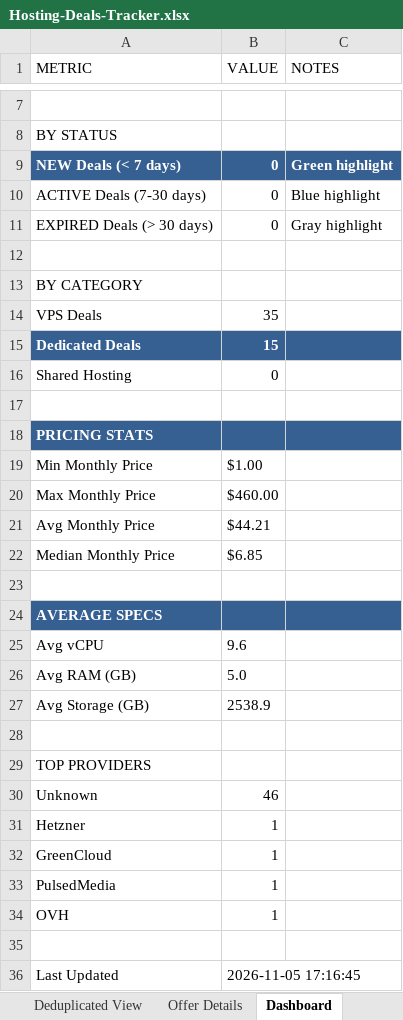
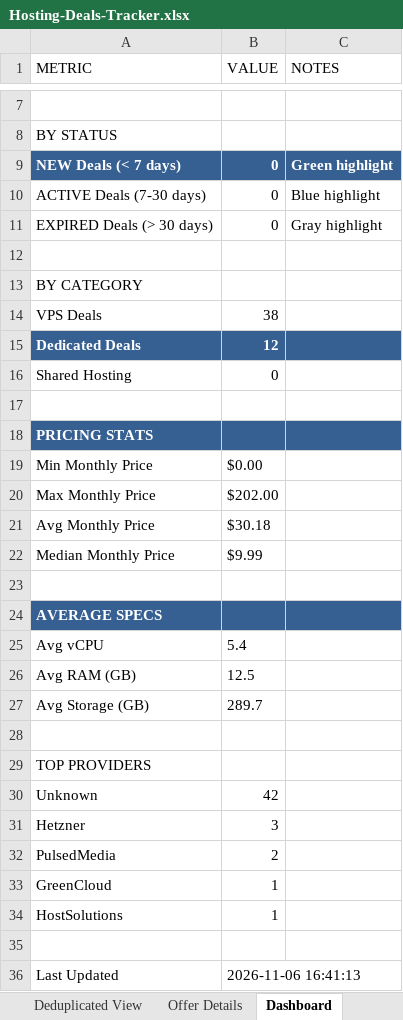
Before and after one commit to bojak83318/hosting-deals-tracker, an Excel workbook: output/Hosting-Deals-Tracker.xlsx, sheet Dashboard, drawn as a sheet; only a part is shown, gaps mark what is left out; values as stored, in another font and other column widths than the file's, no borders; removed rows and columns are numbered as before the commit, all else as after; the diff names each change by its address in the sheet, - before the commit and + after, or states it on an @@ line.

```diff
--- a/output/Hosting-Deals-Tracker.xlsx (sheet Dashboard)
+++ b/output/Hosting-Deals-Tracker.xlsx (sheet Dashboard)
-B14 (VALUE): 35
+B14 (VALUE): 38
-B15 (VALUE): 15
+B15 (VALUE): 12
-B19 (VALUE): $1.00
+B19 (VALUE): $0.00
-B20 (VALUE): $460.00
+B20 (VALUE): $202.00
-B21 (VALUE): $44.21
+B21 (VALUE): $30.18
-B22 (VALUE): $6.85
+B22 (VALUE): $9.99
-B25 (VALUE): 9.6
+B25 (VALUE): 5.4
-B26 (VALUE): 5.0
+B26 (VALUE): 12.5
-B27 (VALUE): 2538.9
+B27 (VALUE): 289.7
-B30 (VALUE): 46
+B30 (VALUE): 42
-B31 (VALUE): 1
+B31 (VALUE): 3
+row 32: PulsedMedia | 2
-A34 (METRIC): PulsedMedia
+A34 (METRIC): HostSolutions
-row 34: OVH | 1
-B36 (VALUE): 2026-11-05 17:16:45
+B36 (VALUE): 2026-11-06 16:41:13
```
Also changed, not shown: sheet Raw Data, sheet Deals Tracker, sheet Deduplicated View, sheet Offer Details, 1 other file.
